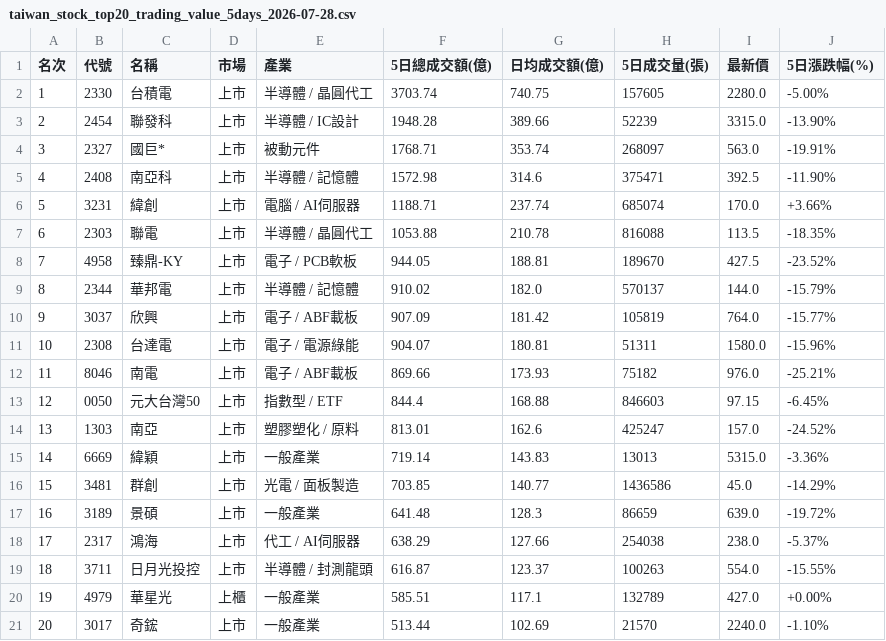
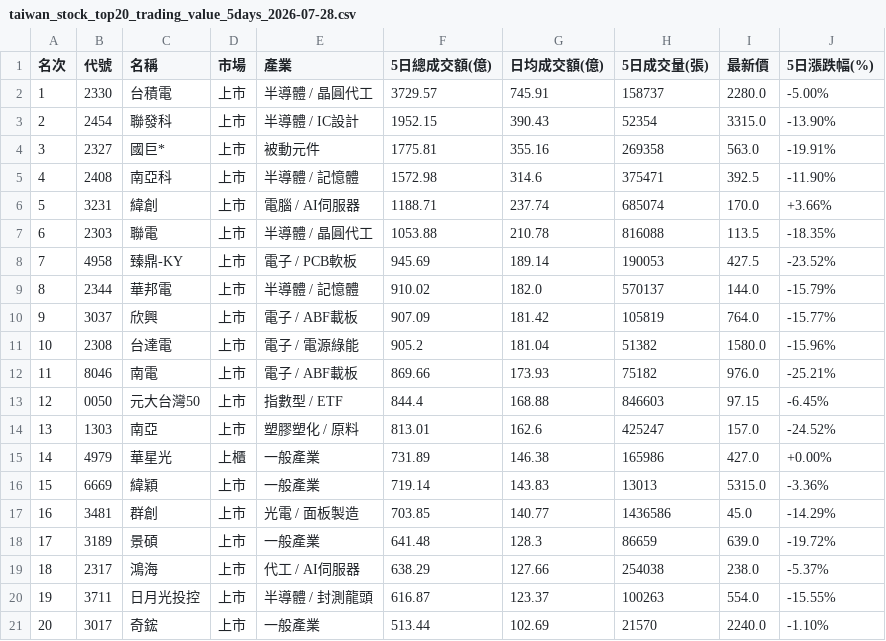
Before and after one commit to jain-ze/tw_stock, a CSV file: taiwan_stock_top20_trading_value_5days_2026-07-28.csv, drawn as a sheet.

Commit message:
Auto update TW Stock analysis reports & cards: 2026-07-28

```diff
--- a/taiwan_stock_top20_trading_value_5days_2026-07-28.csv
+++ b/taiwan_stock_top20_trading_value_5days_2026-07-28.csv
@@ -1,5 +1,5 @@
 名次,代號,名稱,市場,產業,5日總成交額(億),日均成交額(億),5日成交量(張),最新價,5日漲跌幅(%)
-1,2330,台積電,上市,半導體 / 晶圓代工,3703.74,740.75,157605,2280.0,-5.00%
-2,2454,聯發科,上市,半導體 / IC設計,1948.28,389.66,52239,3315.0,-13.90%
-3,2327,國巨*,上市,被動元件,1768.71,353.74,268097,563.0,-19.91%
+1,2330,台積電,上市,半導體 / 晶圓代工,3729.57,745.91,158737,2280.0,-5.00%
+2,2454,聯發科,上市,半導體 / IC設計,1952.15,390.43,52354,3315.0,-13.90%
+3,2327,國巨*,上市,被動元件,1775.81,355.16,269358,563.0,-19.91%
 4,2408,南亞科,上市,半導體 / 記憶體,1572.98,314.6,375471,392.5,-11.90%
@@ -7,6 +7,6 @@
 6,2303,聯電,上市,半導體 / 晶圓代工,1053.88,210.78,816088,113.5,-18.35%
-7,4958,臻鼎-KY,上市,電子 / PCB軟板,944.05,188.81,189670,427.5,-23.52%
+7,4958,臻鼎-KY,上市,電子 / PCB軟板,945.69,189.14,190053,427.5,-23.52%
 8,2344,華邦電,上市,半導體 / 記憶體,910.02,182.0,570137,144.0,-15.79%
 9,3037,欣興,上市,電子 / ABF載板,907.09,181.42,105819,764.0,-15.77%
-10,2308,台達電,上市,電子 / 電源綠能,904.07,180.81,51311,1580.0,-15.96%
+10,2308,台達電,上市,電子 / 電源綠能,905.2,181.04,51382,1580.0,-15.96%
 11,8046,南電,上市,電子 / ABF載板,869.66,173.93,75182,976.0,-25.21%
@@ -14,8 +14,8 @@
 13,1303,南亞,上市,塑膠塑化 / 原料,813.01,162.6,425247,157.0,-24.52%
-14,6669,緯穎,上市,一般產業,719.14,143.83,13013,5315.0,-3.36%
-15,3481,群創,上市,光電 / 面板製造,703.85,140.77,1436586,45.0,-14.29%
-16,3189,景碩,上市,一般產業,641.48,128.3,86659,639.0,-19.72%
-17,2317,鴻海,上市,代工 / AI伺服器,638.29,127.66,254038,238.0,-5.37%
-18,3711,日月光投控,上市,半導體 / 封測龍頭,616.87,123.37,100263,554.0,-15.55%
-19,4979,華星光,上櫃,一般產業,585.51,117.1,132789,427.0,+0.00%
+14,4979,華星光,上櫃,一般產業,731.89,146.38,165986,427.0,+0.00%
+15,6669,緯穎,上市,一般產業,719.14,143.83,13013,5315.0,-3.36%
+16,3481,群創,上市,光電 / 面板製造,703.85,140.77,1436586,45.0,-14.29%
+17,3189,景碩,上市,一般產業,641.48,128.3,86659,639.0,-19.72%
+18,2317,鴻海,上市,代工 / AI伺服器,638.29,127.66,254038,238.0,-5.37%
+19,3711,日月光投控,上市,半導體 / 封測龍頭,616.87,123.37,100263,554.0,-15.55%
 20,3017,奇鋐,上市,一般產業,513.44,102.69,21570,2240.0,-1.10%
```
Also changed, not shown: 9 other files.
